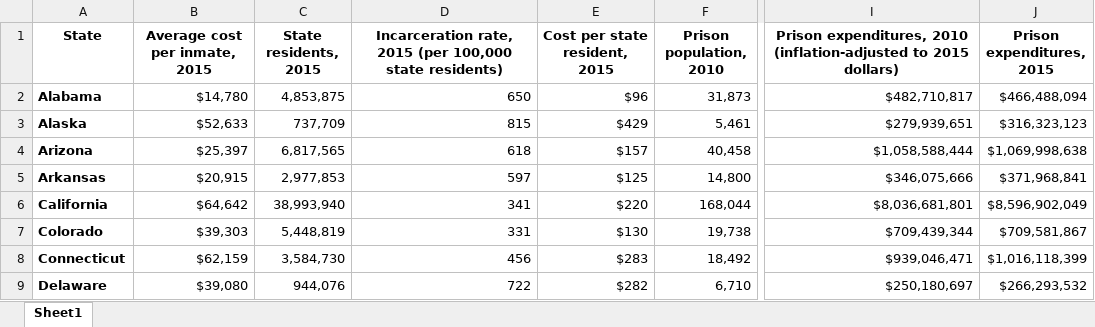
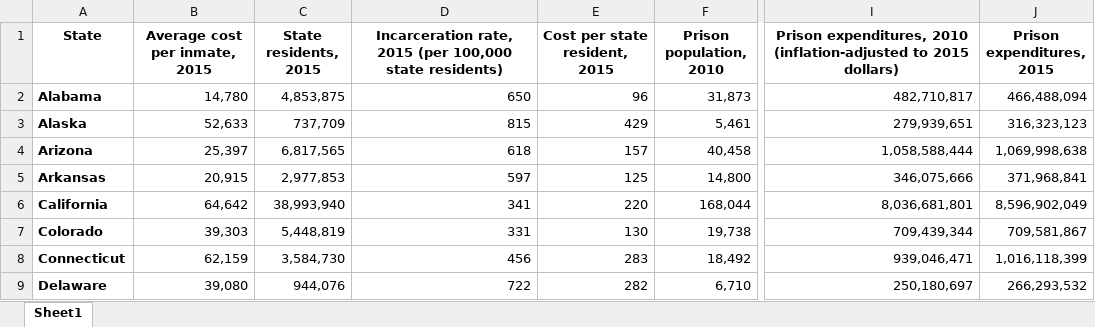
Before and after one commit to LizaDubinsky/Maine-Prisoner-s-Advocacy-Coalition-Project-2, an Excel workbook: price-of-prisons-state-survey-data.xlsx, sheet Sheet1, drawn as a sheet; only a part is shown, gaps mark what is left out; values as stored, in another font and other column widths than the file's, no borders; the diff covers the shown part only; the diff names each change by its address in the sheet, - before the commit and + after, or states it on an @@ line.

```diff
--- a/price-of-prisons-state-survey-data.xlsx (sheet Sheet1)
+++ b/price-of-prisons-state-survey-data.xlsx (sheet Sheet1)
-B2 (Average cost per inmate, 2015): $14,780
+B2 (Average cost per inmate, 2015): 14,780
-E2 (Cost per state resident, 2015): $96
+E2 (Cost per state resident, 2015): 96
-I2: $482,710,817
+I2: 482,710,817
-J2 (Prison expenditures, 2015): $466,488,094
+J2 (Prison expenditures, 2015): 466,488,094
-B3 (Average cost per inmate, 2015): $52,633
+B3 (Average cost per inmate, 2015): 52,633
-E3 (Cost per state resident, 2015): $429
+E3 (Cost per state resident, 2015): 429
-I3: $279,939,651
+I3: 279,939,651
-J3 (Prison expenditures, 2015): $316,323,123
+J3 (Prison expenditures, 2015): 316,323,123
-B4 (Average cost per inmate, 2015): $25,397
+B4 (Average cost per inmate, 2015): 25,397
-E4 (Cost per state resident, 2015): $157
+E4 (Cost per state resident, 2015): 157
-I4: $1,058,588,444
+I4: 1,058,588,444
-J4 (Prison expenditures, 2015): $1,069,998,638
+J4 (Prison expenditures, 2015): 1,069,998,638
-B5 (Average cost per inmate, 2015): $20,915
+B5 (Average cost per inmate, 2015): 20,915
-E5 (Cost per state resident, 2015): $125
+E5 (Cost per state resident, 2015): 125
-I5: $346,075,666
+I5: 346,075,666
-J5 (Prison expenditures, 2015): $371,968,841
+J5 (Prison expenditures, 2015): 371,968,841
-B6 (Average cost per inmate, 2015): $64,642
+B6 (Average cost per inmate, 2015): 64,642
-E6 (Cost per state resident, 2015): $220
+E6 (Cost per state resident, 2015): 220
-I6: $8,036,681,801
+I6: 8,036,681,801
-J6 (Prison expenditures, 2015): $8,596,902,049
+J6 (Prison expenditures, 2015): 8,596,902,049
-B7 (Average cost per inmate, 2015): $39,303
+B7 (Average cost per inmate, 2015): 39,303
-E7 (Cost per state resident, 2015): $130
+E7 (Cost per state resident, 2015): 130
-I7: $709,439,344
+I7: 709,439,344
-J7 (Prison expenditures, 2015): $709,581,867
+J7 (Prison expenditures, 2015): 709,581,867
-B8 (Average cost per inmate, 2015): $62,159
+B8 (Average cost per inmate, 2015): 62,159
-E8 (Cost per state resident, 2015): $283
+E8 (Cost per state resident, 2015): 283
-I8: $939,046,471
+I8: 939,046,471
-J8 (Prison expenditures, 2015): $1,016,118,399
+J8 (Prison expenditures, 2015): 1,016,118,399
-B9 (Average cost per inmate, 2015): $39,080
+B9 (Average cost per inmate, 2015): 39,080
-E9 (Cost per state resident, 2015): $282
+E9 (Cost per state resident, 2015): 282
-I9: $250,180,697
+I9: 250,180,697
-J9 (Prison expenditures, 2015): $266,293,532
+J9 (Prison expenditures, 2015): 266,293,532
```
Also changed, not shown: 148 edited cells elsewhere in this sheet, 8 other files.
